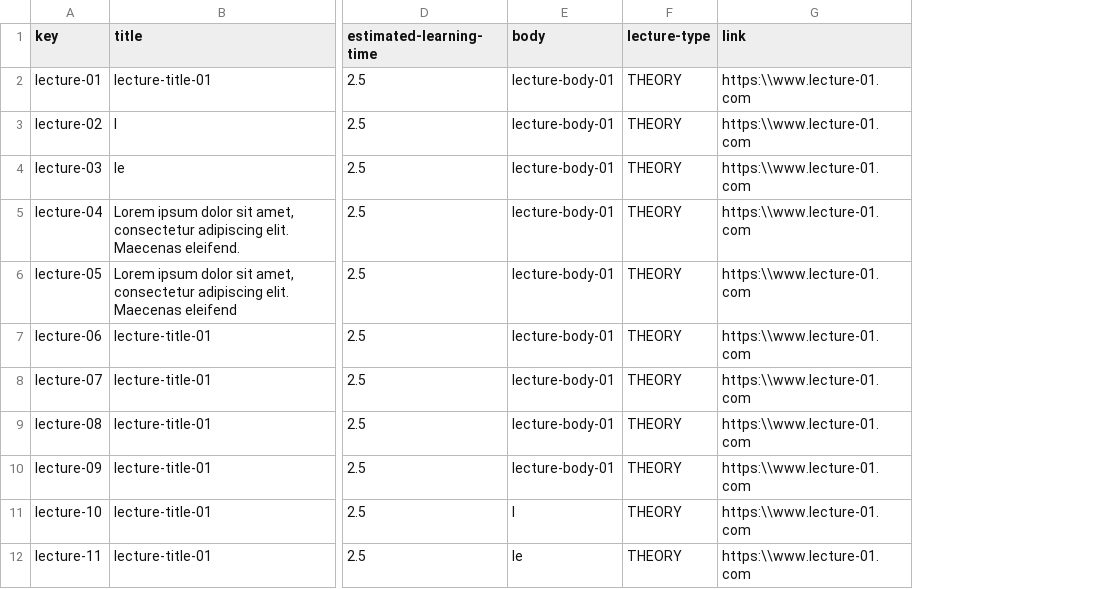
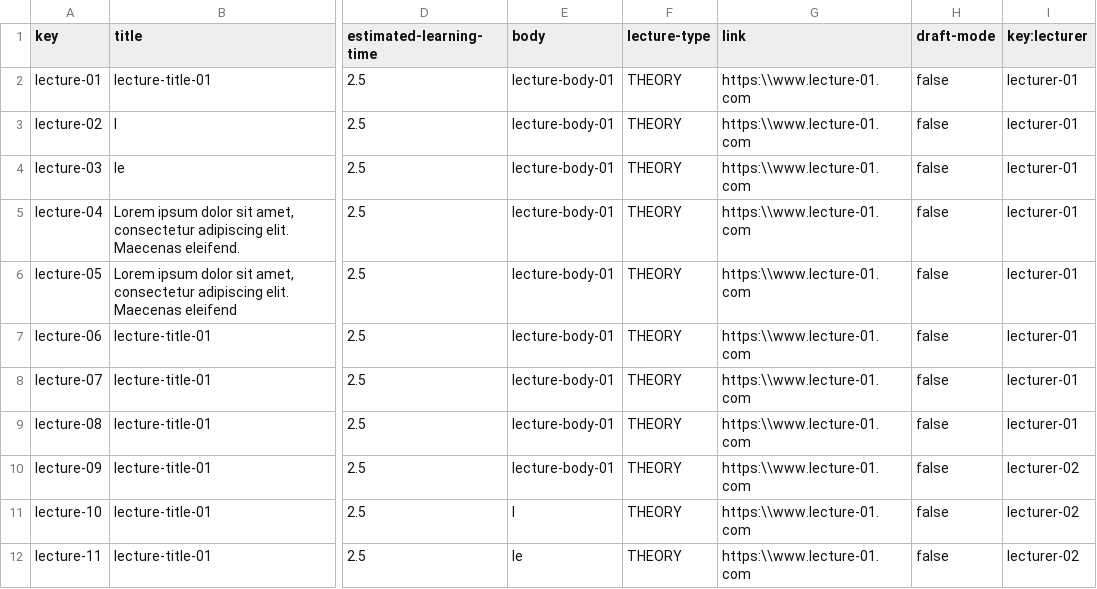
Before and after one commit to sebasruii/Acme-L3-D03, a CSV file: src/main/webapp/WEB-INF/resources/sample-data/lecture.csv, drawn as a sheet; only a part is shown, gaps mark what is left out; the diff names each change by its address in the sheet, - before the commit and + after, or states it on an @@ line.

Commit message:
Lecturer dashboard completed

```diff
--- a/src/main/webapp/WEB-INF/resources/sample-data/lecture.csv
+++ b/src/main/webapp/WEB-INF/resources/sample-data/lecture.csv
+column H (draft-mode), rows 2-12: all false
+column I (key:lecturer), rows 2-12: lecturer-01 | lecturer-01 | lecturer-01 | lecturer-01 | lecturer-01 | lecturer-01 | lecturer-01 | lecturer-01 | lecturer-02 | lecturer-02 | lecturer-02
```
Also changed, not shown: 10 other files.
